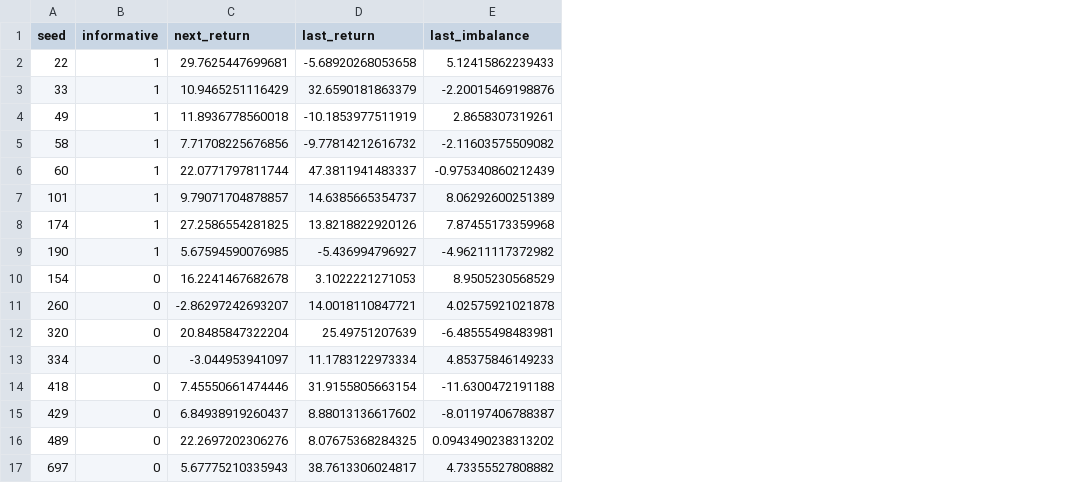
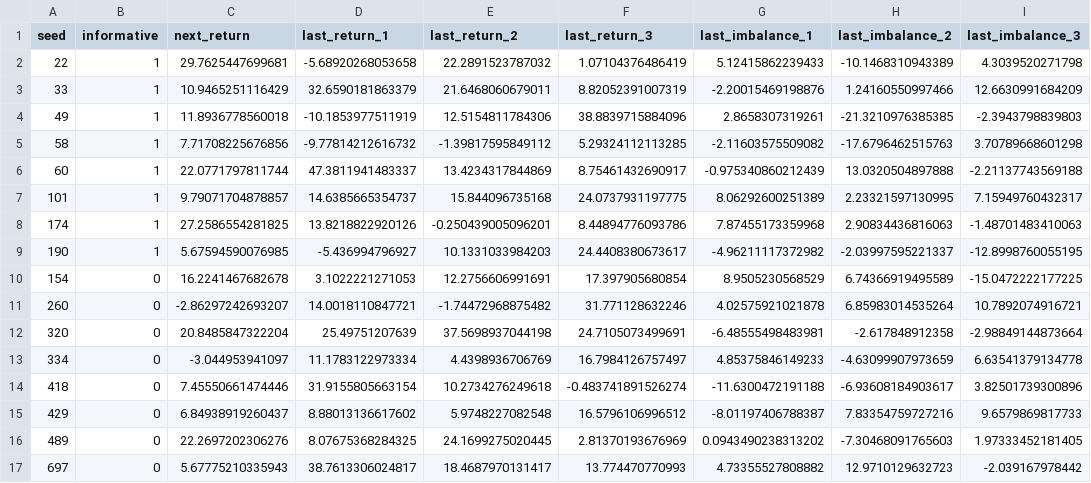
Before and after one commit to mariuszoican/InvestmentData, a CSV file: simulations/consolidated_simulation_results.csv, drawn as a sheet; addresses are those after the commit; the diff names each change by its address in the sheet, - before the commit and + after, or states it on an @@ line.

Commit message:
Update data with new pilot

```diff
--- a/simulations/consolidated_simulation_results.csv
+++ b/simulations/consolidated_simulation_results.csv
+column E (last_return_2), rows 2-17: 22.2891523787032 | 21.6468060679011 | 12.5154811784306 | -1.39817595849112 | 13.4234317844869 | 15.844096735168 | -0.250439005096201 | 10.1331033984203 | 12.2756606991691 | -1.74472968875482 | 37.5698937044198 | 4.4398936706769 | 10.2734276249618 | 5.9748227082548 | 24.1699275020445 | 18.4687970131417
+column F (last_return_3), rows 2-17: 1.07104376486419 | 8.82052391007319 | 38.8839715884096 | 5.29324112113285 | 8.75461432690917 | 24.0737931197775 | 8.44894776093786 | 24.4408380673617 | 17.397905680854 | 31.771128632246 | 24.7105073499691 | 16.7984126757497 | -0.483741891526274 | 16.5796106996512 | 2.81370193676969 | 13.774470770993
+column H (last_imbalance_2), rows 2-17: -10.1468310943389 | 1.24160550997466 | -21.3210976385385 | -17.6796462515763 | 13.0320504897888 | 2.23321597130995 | 2.90834436816063 | -2.03997595221337 | 6.74366919495589 | 6.85983014535264 | -2.617848912358 | -4.63099907973659 | -6.93608184903617 | 7.83354759727216 | -7.30468091765603 | 12.9710129632723
+column I (last_imbalance_3), rows 2-17: 4.3039520271798 | 12.6630991684209 | -2.3943798839803 | 3.70789668601298 | -2.21137743569188 | 7.15949760432317 | -1.48701483410063 | -12.8998760055195 | -15.0472222177225 | 10.7892074916721 | -2.98849144873664 | 6.63541379134778 | 3.82501739300896 | 9.6579869817733 | 1.97333452181405 | -2.039167978442
-D1: last_return
+D1: last_return_1
-G1: last_imbalance
+G1: last_imbalance_1
```
Also changed, not shown: simulations/round_metadata.csv, 27 other files.
